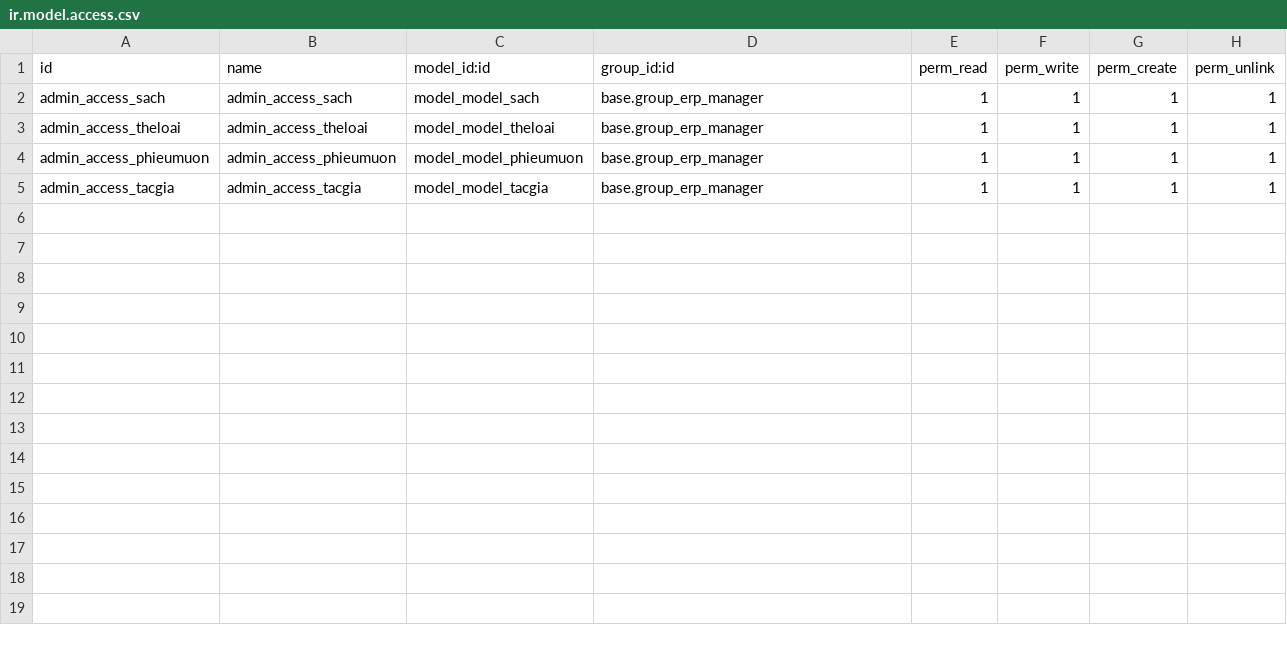
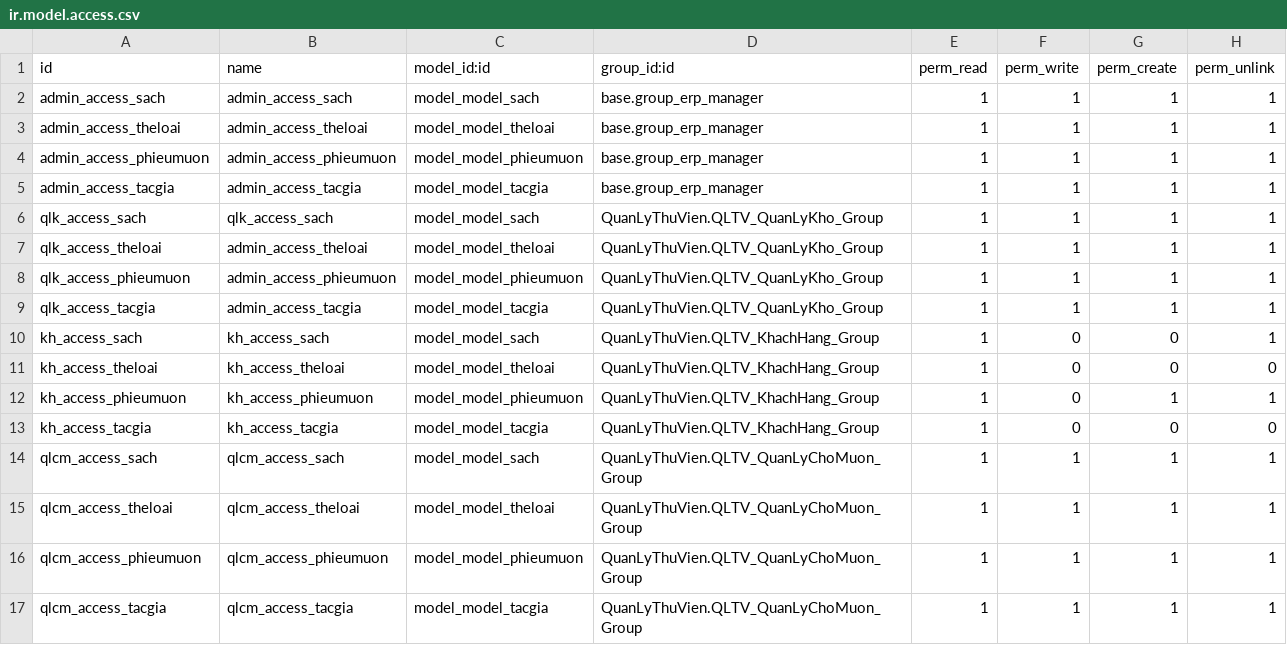
Before and after one commit to Phuong2711/Odoo_Project, a CSV file: QuanLyThuVien/security/ir.model.access.csv, drawn as a sheet.

```diff
--- a/QuanLyThuVien/security/ir.model.access.csv
+++ b/QuanLyThuVien/security/ir.model.access.csv
@@ -5 +5,13 @@ admin_access_phieumuon,admin_access_phieumuon,model_model_phieumuon,base.group_e
 admin_access_tacgia,admin_access_tacgia,model_model_tacgia,base.group_erp_manager,1,1,1,1
+qlk_access_sach,qlk_access_sach,model_model_sach,QuanLyThuVien.QLTV_QuanLyKho_Group,1,1,1,1
+qlk_access_theloai,admin_access_theloai,model_model_theloai,QuanLyThuVien.QLTV_QuanLyKho_Group,1,1,1,1
+qlk_access_phieumuon,admin_access_phieumuon,model_model_phieumuon,QuanLyThuVien.QLTV_QuanLyKho_Group,1,1,1,1
+qlk_access_tacgia,admin_access_tacgia,model_model_tacgia,QuanLyThuVien.QLTV_QuanLyKho_Group,1,1,1,1
+kh_access_sach,kh_access_sach,model_model_sach,QuanLyThuVien.QLTV_KhachHang_Group,1,0,0,1
+kh_access_theloai,kh_access_theloai,model_model_theloai,QuanLyThuVien.QLTV_KhachHang_Group,1,0,0,0
+kh_access_phieumuon,kh_access_phieumuon,model_model_phieumuon,QuanLyThuVien.QLTV_KhachHang_Group,1,0,1,1
+kh_access_tacgia,kh_access_tacgia,model_model_tacgia,QuanLyThuVien.QLTV_KhachHang_Group,1,0,0,0
+qlcm_access_sach,qlcm_access_sach,model_model_sach,QuanLyThuVien.QLTV_QuanLyChoMuon_Group,1,1,1,1
+qlcm_access_theloai,qlcm_access_theloai,model_model_theloai,QuanLyThuVien.QLTV_QuanLyChoMuon_Group,1,1,1,1
+qlcm_access_phieumuon,qlcm_access_phieumuon,model_model_phieumuon,QuanLyThuVien.QLTV_QuanLyChoMuon_Group,1,1,1,1
+qlcm_access_tacgia,qlcm_access_tacgia,model_model_tacgia,QuanLyThuVien.QLTV_QuanLyChoMuon_Group,1,1,1,1
```
Also changed, not shown: 8 other files.
